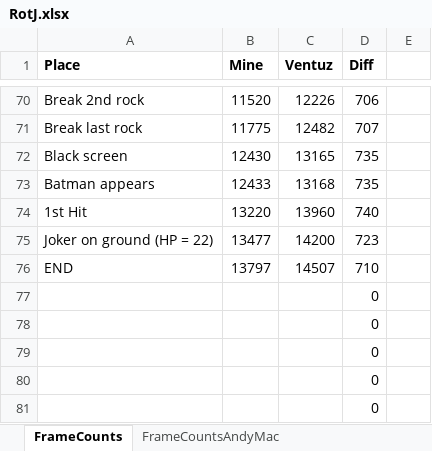
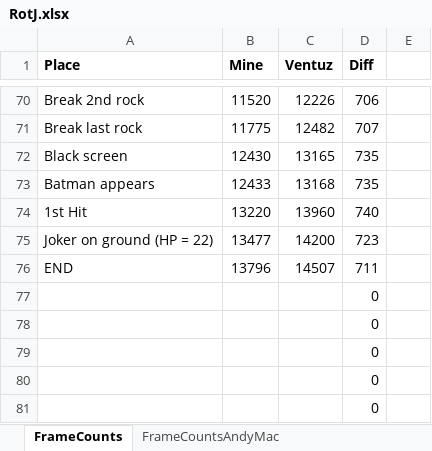
Before and after one commit to MathewWi/adelikat-tas, an Excel workbook: RotJ/RotJ.xlsx, sheet FrameCounts, drawn as a sheet; only a part is shown, gaps mark what is left out; values as stored, in another font and other column widths than the file's, no borders; the diff names each change by its address in the sheet, - before the commit and + after, or states it on an @@ line.

Commit message:
RotJ - 1 frame faster

```diff
--- a/RotJ/RotJ.xlsx (sheet FrameCounts)
+++ b/RotJ/RotJ.xlsx (sheet FrameCounts)
-B76 (Mine): 13797
+B76 (Mine): 13796
-D76 (Diff): 710
+D76 (Diff): 711
```
Also changed, not shown: 1 other file.
